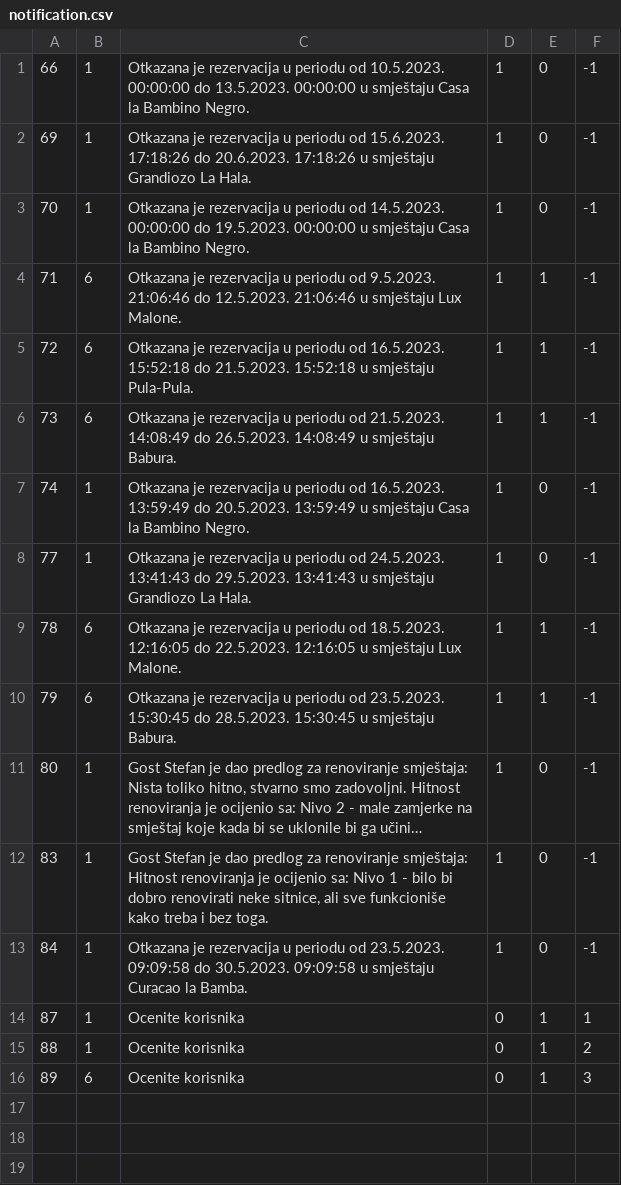
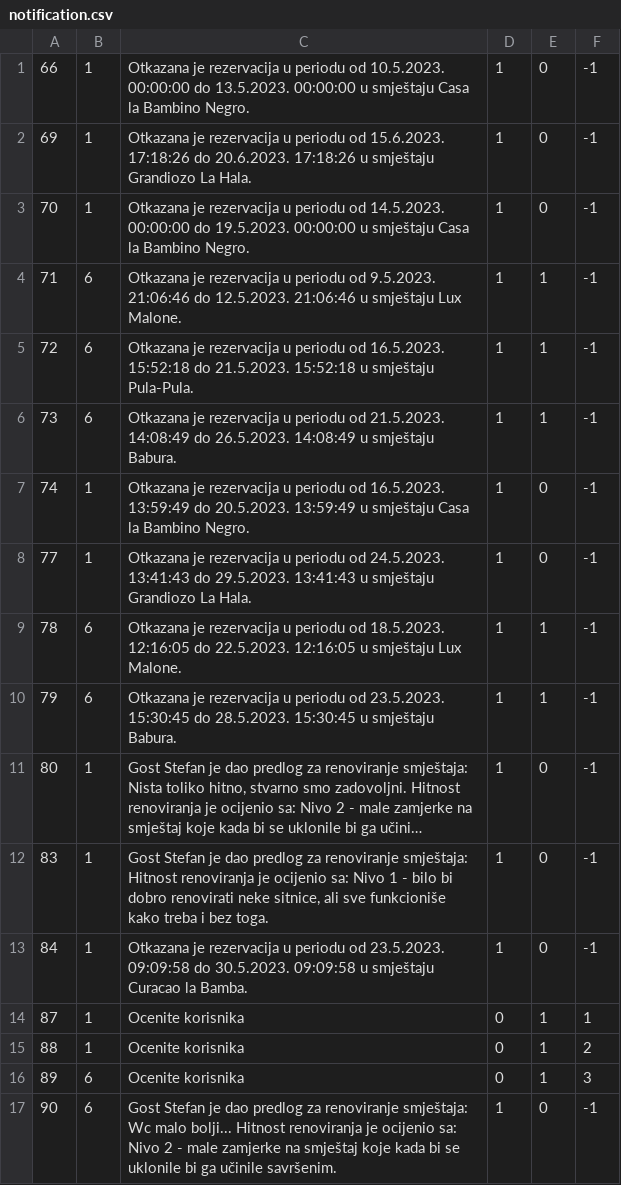
Before and after one commit to uslje13/turisticka-agencija, a CSV file: TravelAgency/Resources/Data/notification.csv, drawn as a sheet; long unchanged cells end in ….

```diff
--- a/TravelAgency/Resources/Data/notification.csv
+++ b/TravelAgency/Resources/Data/notification.csv
@@ -16 +16,2 @@
 89|6|Ocenite korisnika|0|1|3
+90|6|Gost Stefan je dao predlog za renoviranje smještaja: Wc malo bolji... Hitnost renoviranja je ocijenio sa: Nivo 2 - male zamjerke na smještaj koje kada bi se uklonile bi ga učinile savršenim.|1|0|-1
```
Also changed, not shown: TravelAgency/Resources/Data/accommodationReservation.csv, TravelAgency/Resources/Data/guestAccommodationMarks.csv, 14 other files.
